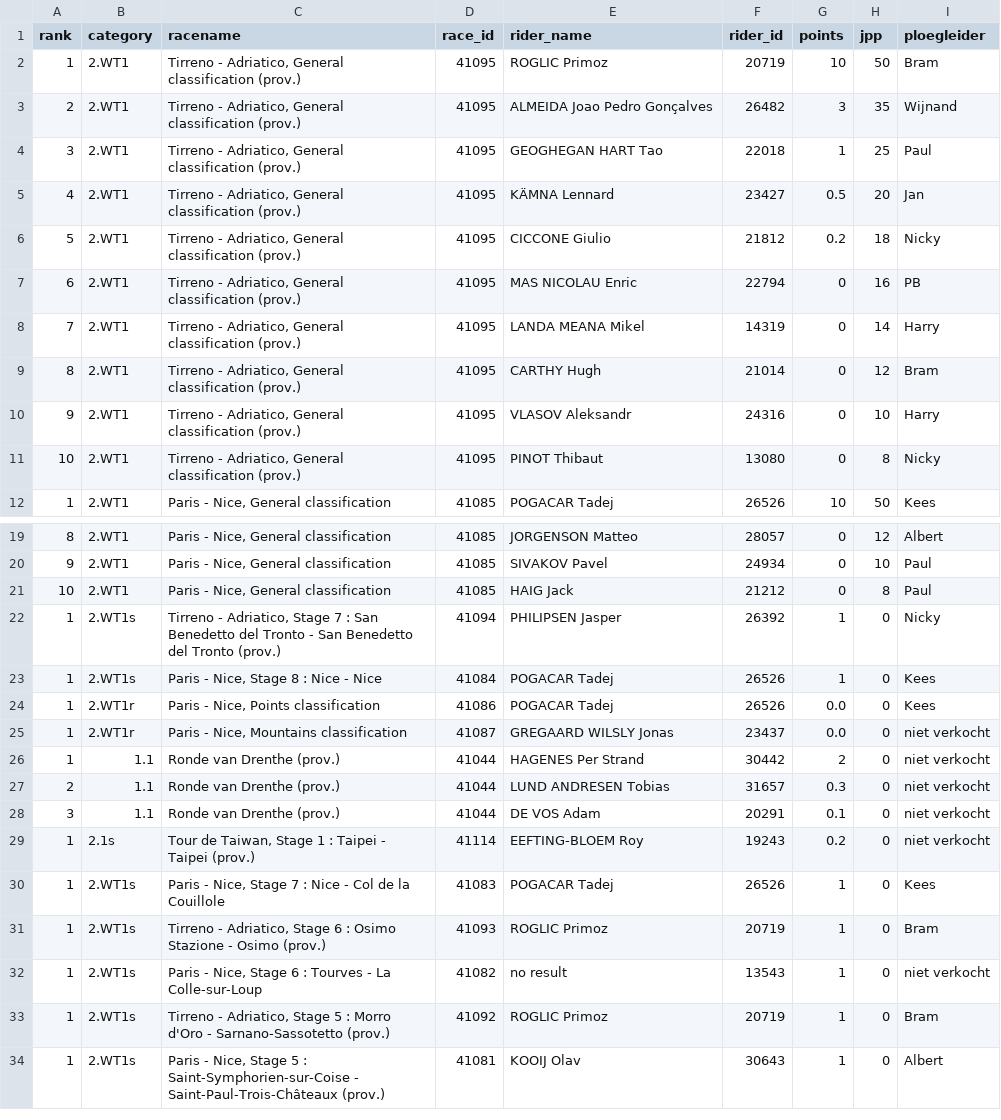
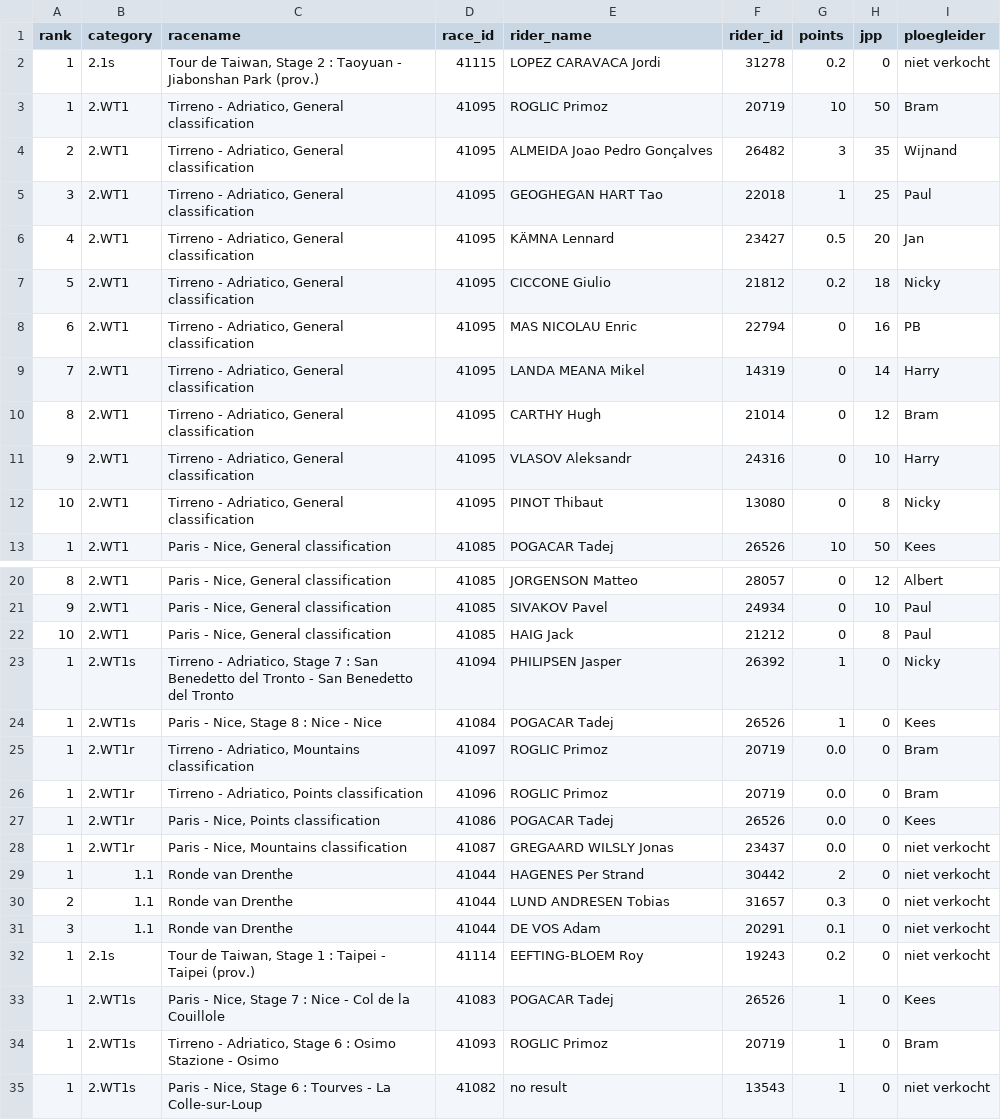
Before and after one commit to wijnandb/wielerspel2023, a CSV file: _data/results_with_points.csv, drawn as a sheet; only a part is shown, gaps mark what is left out; the shorter side is filled out with more unchanged rows.

Commit message:
Points processed at 2023-03-13T16:42:09

```diff
--- a/_data/results_with_points.csv
+++ b/_data/results_with_points.csv
@@ -1,12 +1,13 @@
 rank,category,racename,race_id,rider_name,rider_id,points,jpp,ploegleider
-1,2.WT1,"Tirreno - Adriatico, General classification (prov.)",41095,ROGLIC Primoz,20719,10,50,Bram
-2,2.WT1,"Tirreno - Adriatico, General classification (prov.)",41095,ALMEIDA Joao Pedro Gonçalves,26482,3,35,Wijnand
-3,2.WT1,"Tirreno - Adriatico, General classification (prov.)",41095,GEOGHEGAN HART Tao,22018,1,25,Paul
-4,2.WT1,"Tirreno - Adriatico, General classification (prov.)",41095,KÄMNA Lennard,23427,0.5,20,Jan
-5,2.WT1,"Tirreno - Adriatico, General classification (prov.)",41095,CICCONE Giulio,21812,0.2,18,Nicky
-6,2.WT1,"Tirreno - Adriatico, General classification (prov.)",41095,MAS NICOLAU Enric,22794,0,16,PB
-7,2.WT1,"Tirreno - Adriatico, General classification (prov.)",41095,LANDA MEANA Mikel,14319,0,14,Harry
-8,2.WT1,"Tirreno - Adriatico, General classification (prov.)",41095,CARTHY Hugh,21014,0,12,Bram
-9,2.WT1,"Tirreno - Adriatico, General classification (prov.)",41095,VLASOV Aleksandr,24316,0,10,Harry
-10,2.WT1,"Tirreno - Adriatico, General classification (prov.)",41095,PINOT Thibaut,13080,0,8,Nicky
+1,2.1s,"Tour de Taiwan, Stage 2 : Taoyuan - Jiabonshan Park (prov.)",41115,LOPEZ CARAVACA Jordi,31278,0.2,0,niet verkocht
+1,2.WT1,"Tirreno - Adriatico, General classification",41095,ROGLIC Primoz,20719,10,50,Bram
+2,2.WT1,"Tirreno - Adriatico, General classification",41095,ALMEIDA Joao Pedro Gonçalves,26482,3,35,Wijnand
+3,2.WT1,"Tirreno - Adriatico, General classification",41095,GEOGHEGAN HART Tao,22018,1,25,Paul
+4,2.WT1,"Tirreno - Adriatico, General classification",41095,KÄMNA Lennard,23427,0.5,20,Jan
+5,2.WT1,"Tirreno - Adriatico, General classification",41095,CICCONE Giulio,21812,0.2,18,Nicky
+6,2.WT1,"Tirreno - Adriatico, General classification",41095,MAS NICOLAU Enric,22794,0,16,PB
+7,2.WT1,"Tirreno - Adriatico, General classification",41095,LANDA MEANA Mikel,14319,0,14,Harry
+8,2.WT1,"Tirreno - Adriatico, General classification",41095,CARTHY Hugh,21014,0,12,Bram
+9,2.WT1,"Tirreno - Adriatico, General classification",41095,VLASOV Aleksandr,24316,0,10,Harry
+10,2.WT1,"Tirreno - Adriatico, General classification",41095,PINOT Thibaut,13080,0,8,Nicky
 1,2.WT1,"Paris - Nice, General classification",41085,POGACAR Tadej,26526,10,50,Kees
@@ -21,12 +22,14 @@ rank,category,racename,race_id,rider_name,rider_id,points,jpp,ploegleider
 10,2.WT1,"Paris - Nice, General classification",41085,HAIG Jack,21212,0,8,Paul
-1,2.WT1s,"Tirreno - Adriatico, Stage 7 : San Benedetto del Tronto - San Benedetto del Tronto (prov.)",41094,PHILIPSEN Jasper,26392,1,0,Nicky
+1,2.WT1s,"Tirreno - Adriatico, Stage 7 : San Benedetto del Tronto - San Benedetto del Tronto",41094,PHILIPSEN Jasper,26392,1,0,Nicky
 1,2.WT1s,"Paris - Nice, Stage 8 : Nice - Nice",41084,POGACAR Tadej,26526,1,0,Kees
+1,2.WT1r,"Tirreno - Adriatico, Mountains classification",41097,ROGLIC Primoz,20719,0.0,0,Bram
+1,2.WT1r,"Tirreno - Adriatico, Points classification",41096,ROGLIC Primoz,20719,0.0,0,Bram
 1,2.WT1r,"Paris - Nice, Points classification",41086,POGACAR Tadej,26526,0.0,0,Kees
 1,2.WT1r,"Paris - Nice, Mountains classification",41087,GREGAARD WILSLY Jonas,23437,0.0,0,niet verkocht
-1,1.1,Ronde van Drenthe (prov.),41044,HAGENES Per Strand,30442,2,0,niet verkocht
-2,1.1,Ronde van Drenthe (prov.),41044,LUND ANDRESEN Tobias,31657,0.3,0,niet verkocht
-3,1.1,Ronde van Drenthe (prov.),41044,DE VOS Adam,20291,0.1,0,niet verkocht
+1,1.1,Ronde van Drenthe,41044,HAGENES Per Strand,30442,2,0,niet verkocht
+2,1.1,Ronde van Drenthe,41044,LUND ANDRESEN Tobias,31657,0.3,0,niet verkocht
+3,1.1,Ronde van Drenthe,41044,DE VOS Adam,20291,0.1,0,niet verkocht
 1,2.1s,"Tour de Taiwan, Stage 1 : Taipei - Taipei (prov.)",41114,EEFTING-BLOEM Roy,19243,0.2,0,niet verkocht
 1,2.WT1s,"Paris - Nice, Stage 7 : Nice - Col de la Couillole",41083,POGACAR Tadej,26526,1,0,Kees
-1,2.WT1s,"Tirreno - Adriatico, Stage 6 : Osimo Stazione - Osimo (prov.)",41093,ROGLIC Primoz,20719,1,0,Bram
+1,2.WT1s,"Tirreno - Adriatico, Stage 6 : Osimo Stazione - Osimo",41093,ROGLIC Primoz,20719,1,0,Bram
 1,2.WT1s,"Paris - Nice, Stage 6 : Tourves - La Colle-sur-Loup",41082,no result,13543,1,0,niet verkocht
```
Also changed, not shown: _data/latest_results_with_points.csv, _data/ploegleiders/bram.csv, 1 other file.
